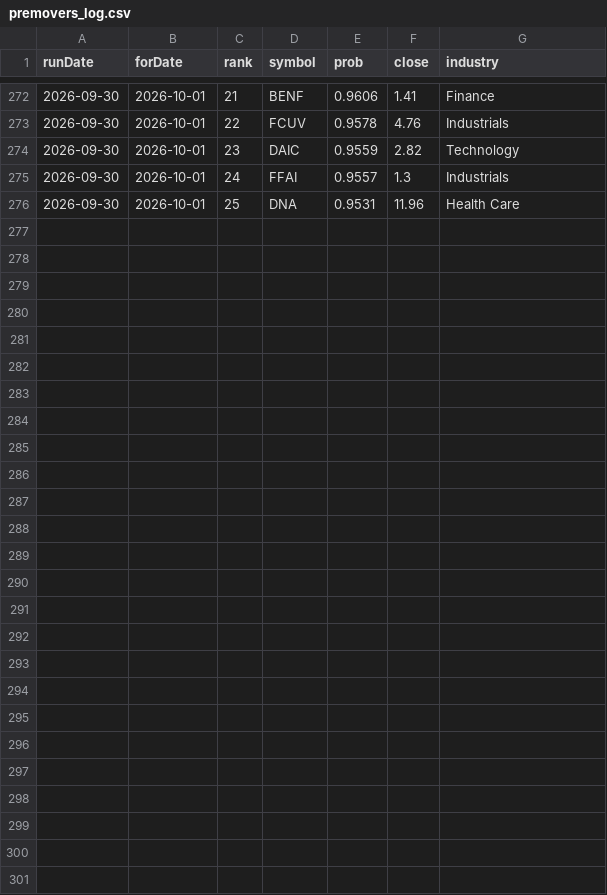
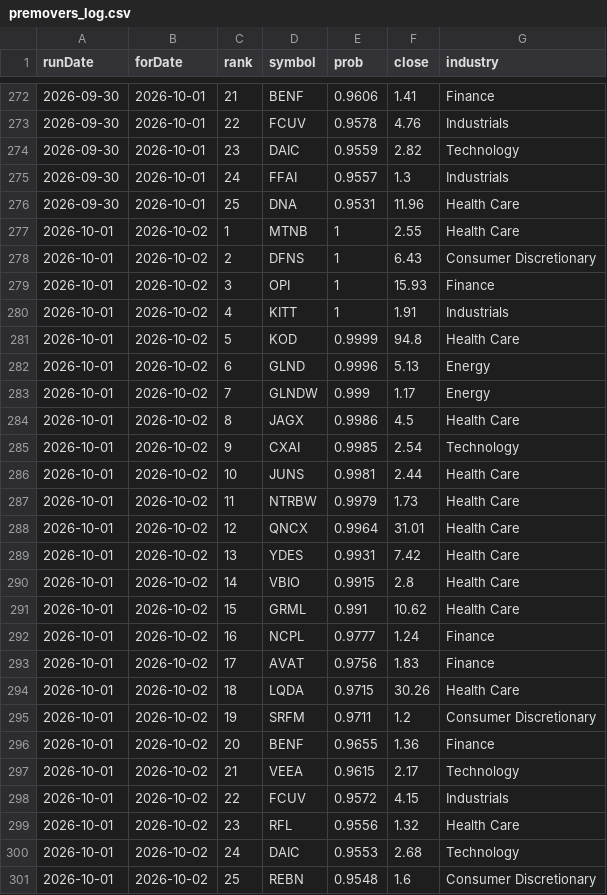
Before and after one commit to ozkanpakdil/top-us-stock-tickers, a CSV file: docs/data/screener/premovers_log.csv, drawn as a sheet; only a part is shown, gaps mark what is left out.

```diff
--- a/docs/data/screener/premovers_log.csv
+++ b/docs/data/screener/premovers_log.csv
@@ -276 +276,26 @@ runDate,forDate,rank,symbol,prob,close,industry
 2026-09-30,2026-10-01,25,DNA,0.9531,11.96,Health Care
+2026-10-01,2026-10-02,1,MTNB,1,2.55,Health Care
+2026-10-01,2026-10-02,2,DFNS,1,6.43,Consumer Discretionary
+2026-10-01,2026-10-02,3,OPI,1,15.93,Finance
+2026-10-01,2026-10-02,4,KITT,1,1.91,Industrials
+2026-10-01,2026-10-02,5,KOD,0.9999,94.8,Health Care
+2026-10-01,2026-10-02,6,GLND,0.9996,5.13,Energy
+2026-10-01,2026-10-02,7,GLNDW,0.999,1.17,Energy
+2026-10-01,2026-10-02,8,JAGX,0.9986,4.5,Health Care
+2026-10-01,2026-10-02,9,CXAI,0.9985,2.54,Technology
+2026-10-01,2026-10-02,10,JUNS,0.9981,2.44,Health Care
+2026-10-01,2026-10-02,11,NTRBW,0.9979,1.73,Health Care
+2026-10-01,2026-10-02,12,QNCX,0.9964,31.01,Health Care
+2026-10-01,2026-10-02,13,YDES,0.9931,7.42,Health Care
+2026-10-01,2026-10-02,14,VBIO,0.9915,2.8,Health Care
+2026-10-01,2026-10-02,15,GRML,0.991,10.62,Health Care
+2026-10-01,2026-10-02,16,NCPL,0.9777,1.24,Finance
+2026-10-01,2026-10-02,17,AVAT,0.9756,1.83,Finance
+2026-10-01,2026-10-02,18,LQDA,0.9715,30.26,Health Care
+2026-10-01,2026-10-02,19,SRFM,0.9711,1.2,Consumer Discretionary
+2026-10-01,2026-10-02,20,BENF,0.9655,1.36,Finance
+2026-10-01,2026-10-02,21,VEEA,0.9615,2.17,Technology
+2026-10-01,2026-10-02,22,FCUV,0.9572,4.15,Industrials
+2026-10-01,2026-10-02,23,RFL,0.9556,1.32,Health Care
+2026-10-01,2026-10-02,24,DAIC,0.9553,2.68,Technology
+2026-10-01,2026-10-02,25,REBN,0.9548,1.6,Consumer Discretionary
```
Also changed, not shown: by_industry/health_care.csv, by_industry/miscellaneous.csv, 23 other files.
